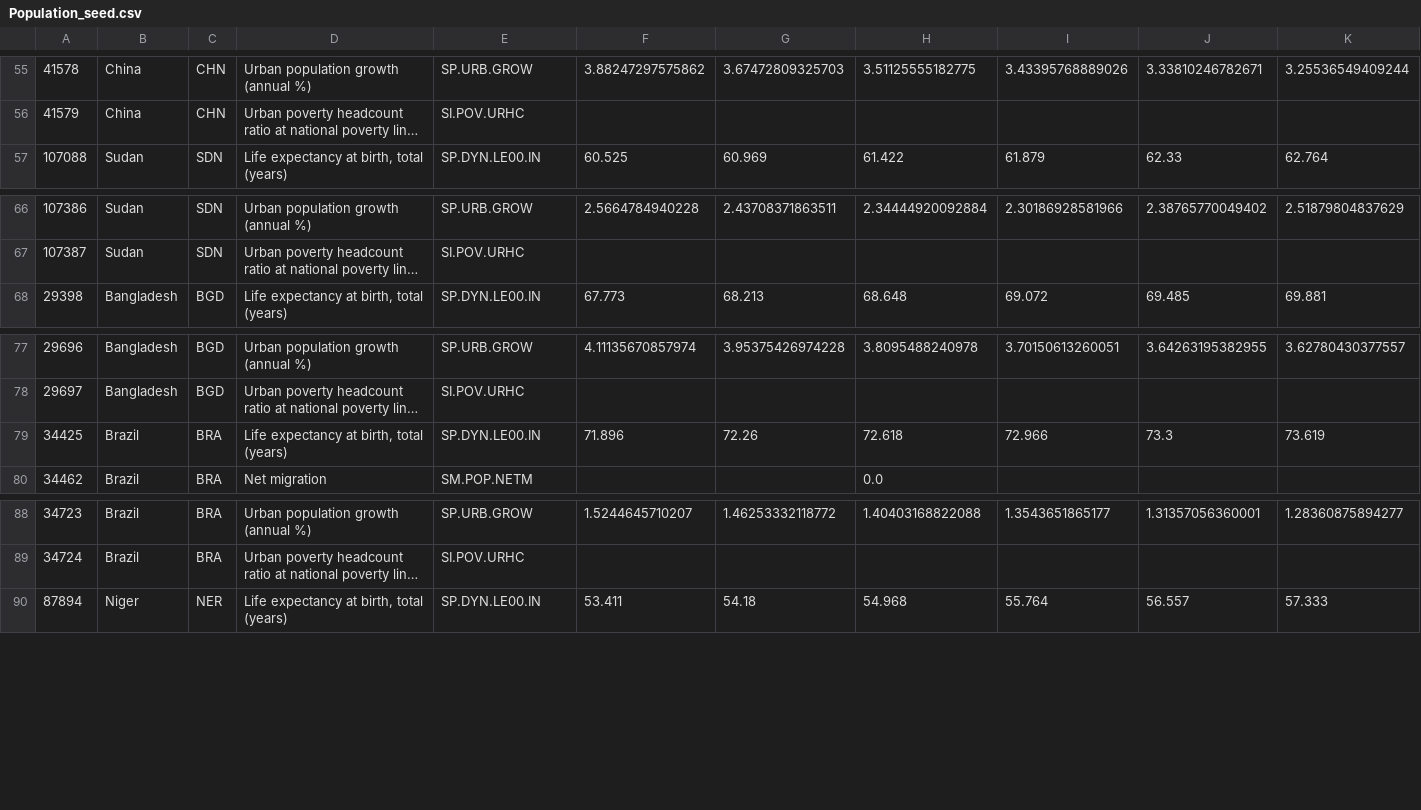
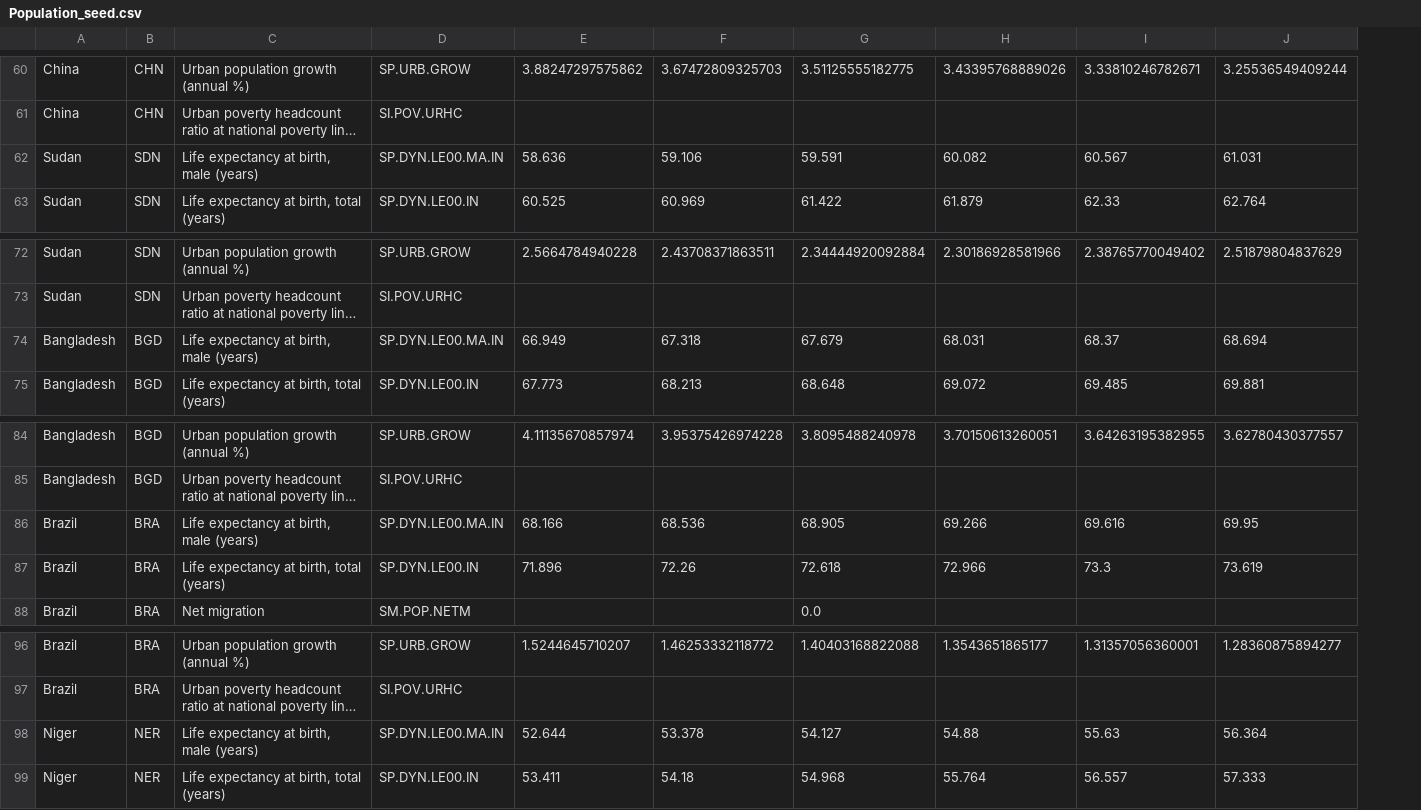
Before and after one commit to Logan-Rose/Data-Science-Project, a CSV file: seed_data/Population_seed.csv, drawn as a sheet; only a part is shown, gaps mark what is left out; long unchanged cells end in …; removed rows and columns are numbered as before the commit, all else as after; rows hold the shown columns only; the diff covers the shown part only; the diff names each change by its address in the sheet, - before the commit and + after, or states it on an @@ line.

```diff
--- a/seed_data/Population_seed.csv
+++ b/seed_data/Population_seed.csv
-column A, rows 55-57: 41578 | 41579 | 107088; rows 66-68: 107386 | 107387 | 29398; rows 77-80: 29696 | 29697 | 34425 | 34462; rows 88-90: 34723 | 34724 | 87894
+row 62: Sudan | SDN | Life expectancy at birth, male (years) | SP.DYN.LE00.MA.IN | 58.636 | 59.106 | 59.591 | 60.082 | 60.567 | 61.031
+row 74: Bangladesh | BGD | Life expectancy at birth, male (years) | SP.DYN.LE00.MA.IN | 66.949 | 67.318 | 67.679 | 68.031 | 68.37 | 68.694
+row 86: Brazil | BRA | Life expectancy at birth, male (years) | SP.DYN.LE00.MA.IN | 68.166 | 68.536 | 68.905 | 69.266 | 69.616 | 69.95
+row 98: Niger | NER | Life expectancy at birth, male (years) | SP.DYN.LE00.MA.IN | 52.644 | 53.378 | 54.127 | 54.88 | 55.63 | 56.364
```
Also changed, not shown: 5 added rows elsewhere in this file, seed_data/Education_seed.csv, seed_data/Electoral_conflict_seed.csv, 6 other files.
